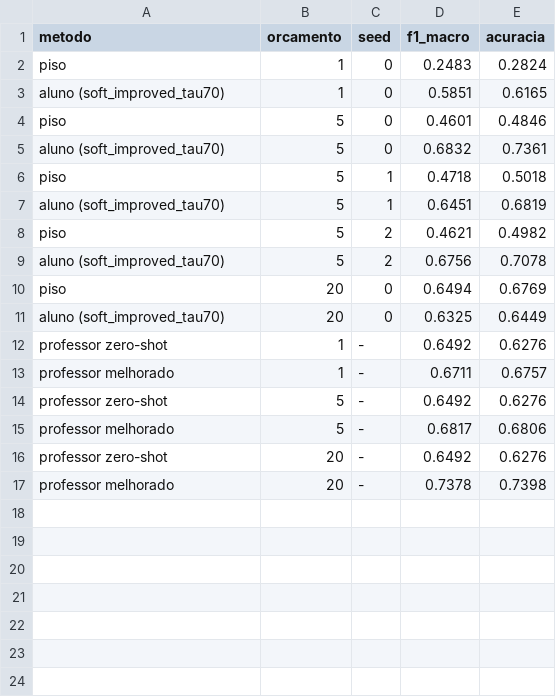
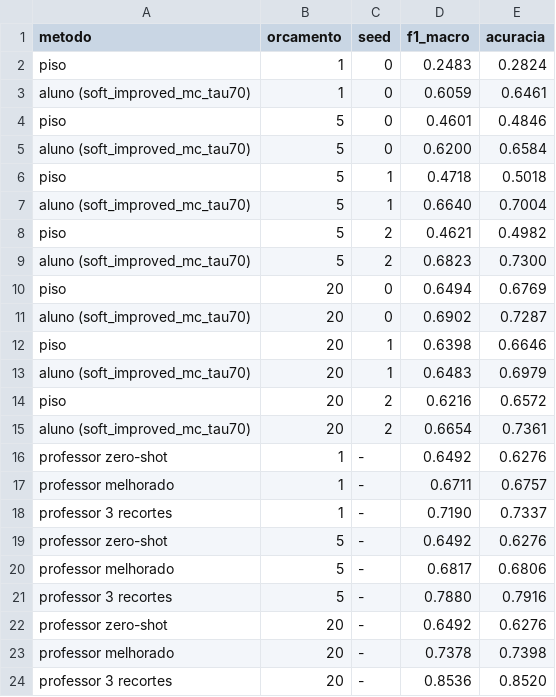
Before and after one commit to matheuspinto4/PA3_Deep_learning, a CSV file: curva_orcamento.csv, drawn as a sheet.

Commit message:
Opção B concluída: alunos com o professor de 3 recortes, Parte 2 com 3 seeds em b5 e b20, modelo entregue soft_improved_mc_tau70 (escolhido no val; F1 0,620), README e AI_LOG reescritos com os números novos; rótulos da curva de orçamento sem sobreposição

```diff
--- a/curva_orcamento.csv
+++ b/curva_orcamento.csv
@@ -2,16 +2,23 @@ metodo,orcamento,seed,f1_macro,acuracia
 piso,1,0,0.2483,0.2824
-aluno (soft_improved_tau70),1,0,0.5851,0.6165
+aluno (soft_improved_mc_tau70),1,0,0.6059,0.6461
 piso,5,0,0.4601,0.4846
-aluno (soft_improved_tau70),5,0,0.6832,0.7361
+aluno (soft_improved_mc_tau70),5,0,0.6200,0.6584
 piso,5,1,0.4718,0.5018
-aluno (soft_improved_tau70),5,1,0.6451,0.6819
+aluno (soft_improved_mc_tau70),5,1,0.6640,0.7004
 piso,5,2,0.4621,0.4982
-aluno (soft_improved_tau70),5,2,0.6756,0.7078
+aluno (soft_improved_mc_tau70),5,2,0.6823,0.7300
 piso,20,0,0.6494,0.6769
-aluno (soft_improved_tau70),20,0,0.6325,0.6449
+aluno (soft_improved_mc_tau70),20,0,0.6902,0.7287
+piso,20,1,0.6398,0.6646
+aluno (soft_improved_mc_tau70),20,1,0.6483,0.6979
+piso,20,2,0.6216,0.6572
+aluno (soft_improved_mc_tau70),20,2,0.6654,0.7361
 professor zero-shot,1,-,0.6492,0.6276
 professor melhorado,1,-,0.6711,0.6757
+professor 3 recortes,1,-,0.7190,0.7337
 professor zero-shot,5,-,0.6492,0.6276
 professor melhorado,5,-,0.6817,0.6806
+professor 3 recortes,5,-,0.7880,0.7916
 professor zero-shot,20,-,0.6492,0.6276
 professor melhorado,20,-,0.7378,0.7398
+professor 3 recortes,20,-,0.8536,0.8520
```
Also changed, not shown: outputs/part2/curva_orcamento.csv, 54 other files.
